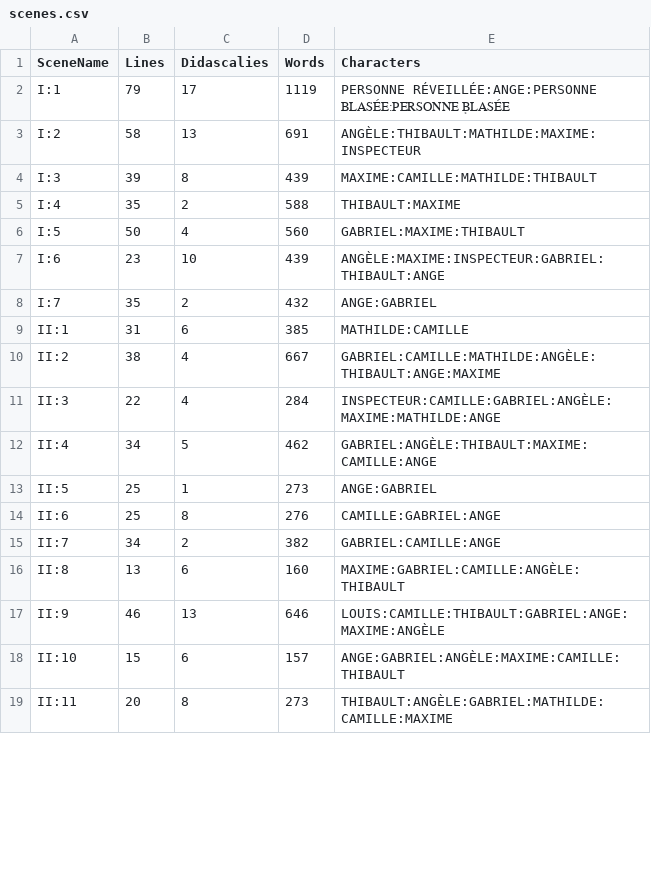
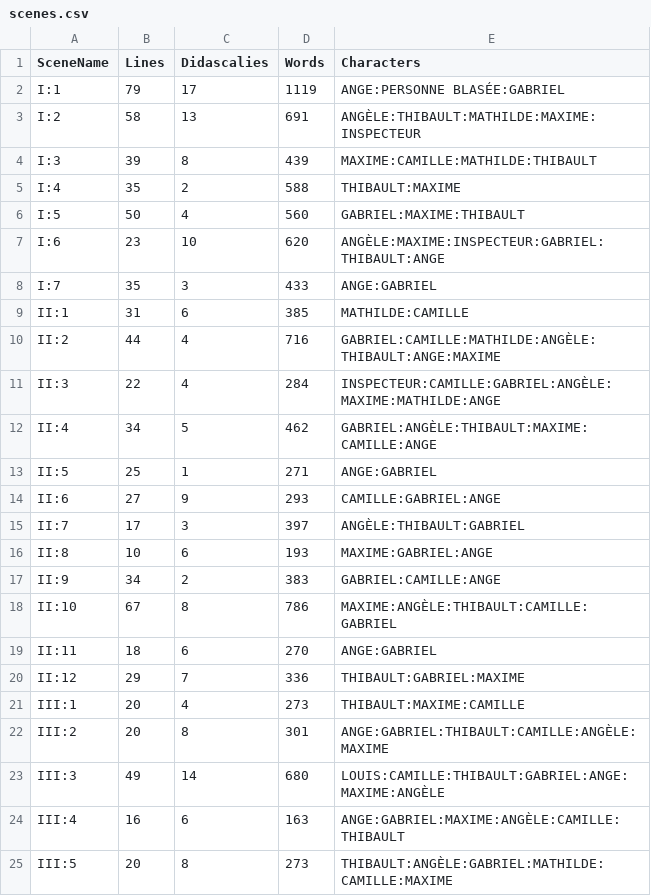
Before and after one commit to valooozz/stats-piece, a CSV file: uds/scenes.csv, drawn as a sheet; only a part is shown; the diff covers the shown part only.

```diff
--- a/uds/scenes.csv
+++ b/uds/scenes.csv
@@ -1,3 +1,3 @@
 SceneName,Lines,Didascalies,Words,Characters
-I:1,79,17,1119,PERSONNE RÉVEILLÉE:ANGE:PERSONNE BLASÉE:PERSONNE ֤BLASÉE
+I:1,79,17,1119,ANGE:PERSONNE BLASÉE:GABRIEL
 I:2,58,13,691,ANGÈLE:THIBAULT:MATHILDE:MAXIME:INSPECTEUR
@@ -6,14 +6,20 @@ I:4,35,2,588,THIBAULT:MAXIME
 I:5,50,4,560,GABRIEL:MAXIME:THIBAULT
-I:6,23,10,439,ANGÈLE:MAXIME:INSPECTEUR:GABRIEL:THIBAULT:ANGE
-I:7,35,2,432,ANGE:GABRIEL
+I:6,23,10,620,ANGÈLE:MAXIME:INSPECTEUR:GABRIEL:THIBAULT:ANGE
+I:7,35,3,433,ANGE:GABRIEL
 II:1,31,6,385,MATHILDE:CAMILLE
-II:2,38,4,667,GABRIEL:CAMILLE:MATHILDE:ANGÈLE:THIBAULT:ANGE:MAXIME
+II:2,44,4,716,GABRIEL:CAMILLE:MATHILDE:ANGÈLE:THIBAULT:ANGE:MAXIME
 II:3,22,4,284,INSPECTEUR:CAMILLE:GABRIEL:ANGÈLE:MAXIME:MATHILDE:ANGE
 II:4,34,5,462,GABRIEL:ANGÈLE:THIBAULT:MAXIME:CAMILLE:ANGE
-II:5,25,1,273,ANGE:GABRIEL
-II:6,25,8,276,CAMILLE:GABRIEL:ANGE
-II:7,34,2,382,GABRIEL:CAMILLE:ANGE
-II:8,13,6,160,MAXIME:GABRIEL:CAMILLE:ANGÈLE:THIBAULT
-II:9,46,13,646,LOUIS:CAMILLE:THIBAULT:GABRIEL:ANGE:MAXIME:ANGÈLE
-II:10,15,6,157,ANGE:GABRIEL:ANGÈLE:MAXIME:CAMILLE:THIBAULT
-II:11,20,8,273,THIBAULT:ANGÈLE:GABRIEL:MATHILDE:CAMILLE:MAXIME
+II:5,25,1,271,ANGE:GABRIEL
+II:6,27,9,293,CAMILLE:GABRIEL:ANGE
+II:7,17,3,397,ANGÈLE:THIBAULT:GABRIEL
+II:8,10,6,193,MAXIME:GABRIEL:ANGE
+II:9,34,2,383,GABRIEL:CAMILLE:ANGE
+II:10,67,8,786,MAXIME:ANGÈLE:THIBAULT:CAMILLE:GABRIEL
+II:11,18,6,270,ANGE:GABRIEL
+II:12,29,7,336,THIBAULT:GABRIEL:MAXIME
+III:1,20,4,273,THIBAULT:MAXIME:CAMILLE
+III:2,20,8,301,ANGE:GABRIEL:THIBAULT:CAMILLE:ANGÈLE:MAXIME
+III:3,49,14,680,LOUIS:CAMILLE:THIBAULT:GABRIEL:ANGE:MAXIME:ANGÈLE
+III:4,16,6,163,ANGE:GABRIEL:MAXIME:ANGÈLE:CAMILLE:THIBAULT
+III:5,20,8,273,THIBAULT:ANGÈLE:GABRIEL:MATHILDE:CAMILLE:MAXIME
```
Also changed, not shown: 1 edited cell elsewhere in this file, 5 other files.
